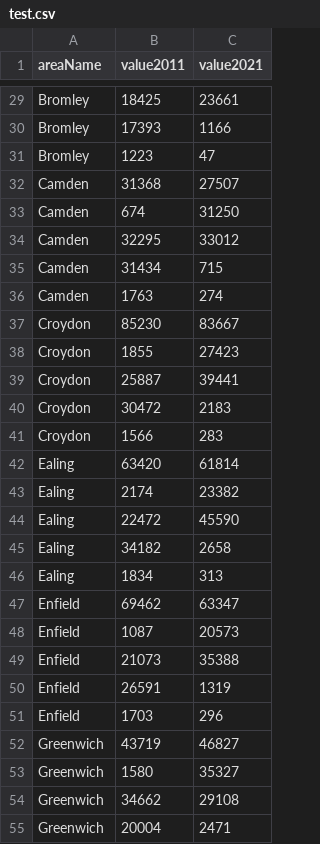
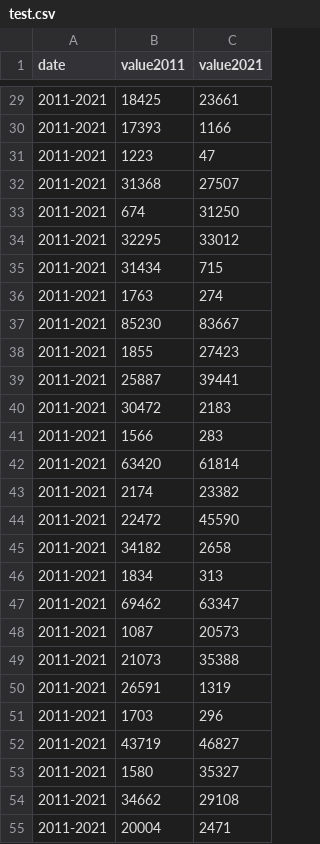
Before and after one commit to chriswGH/data, a CSV file: test.csv, drawn as a sheet; only a part is shown, gaps mark what is left out; the diff covers the shown part only; the diff names each change by its address in the sheet, - before the commit and + after, or states it on an @@ line.

```diff
--- a/test.csv
+++ b/test.csv
-A1: areaName
+A1: date
-A29:A31 (date): Bromley
+A29:A31 (date): 2011-2021
-A32:A36 (date): Camden
+A32:A36 (date): 2011-2021
-A37:A41 (date): Croydon
+A37:A41 (date): 2011-2021
-A42:A46 (date): Ealing
+A42:A46 (date): 2011-2021
-A47:A51 (date): Enfield
+A47:A51 (date): 2011-2021
-A52:A55 (date): Greenwich
+A52:A55 (date): 2011-2021
```
Also changed, not shown: 138 edited cells elsewhere in this file.
